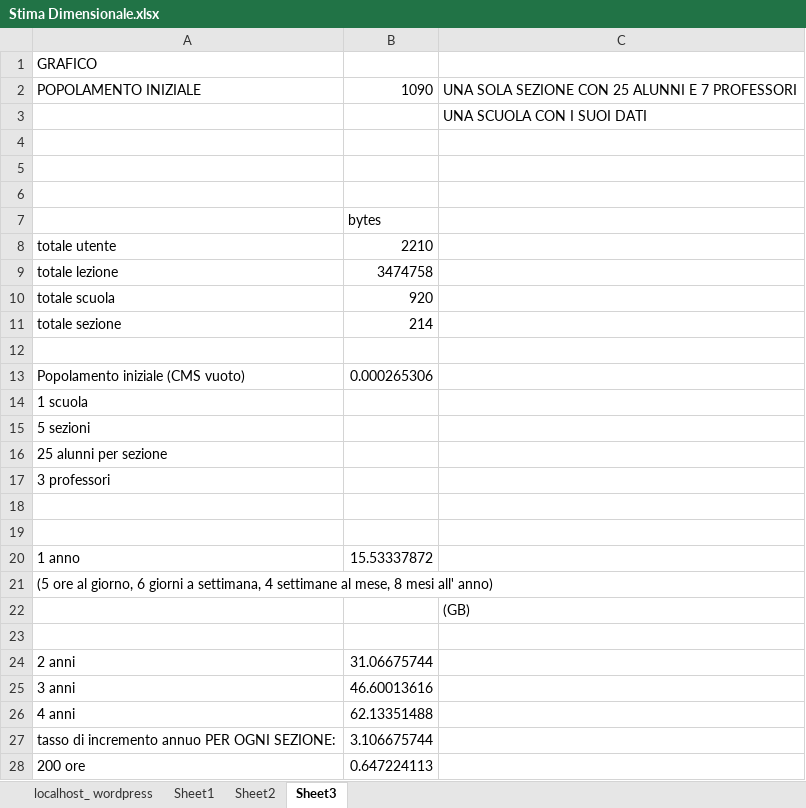
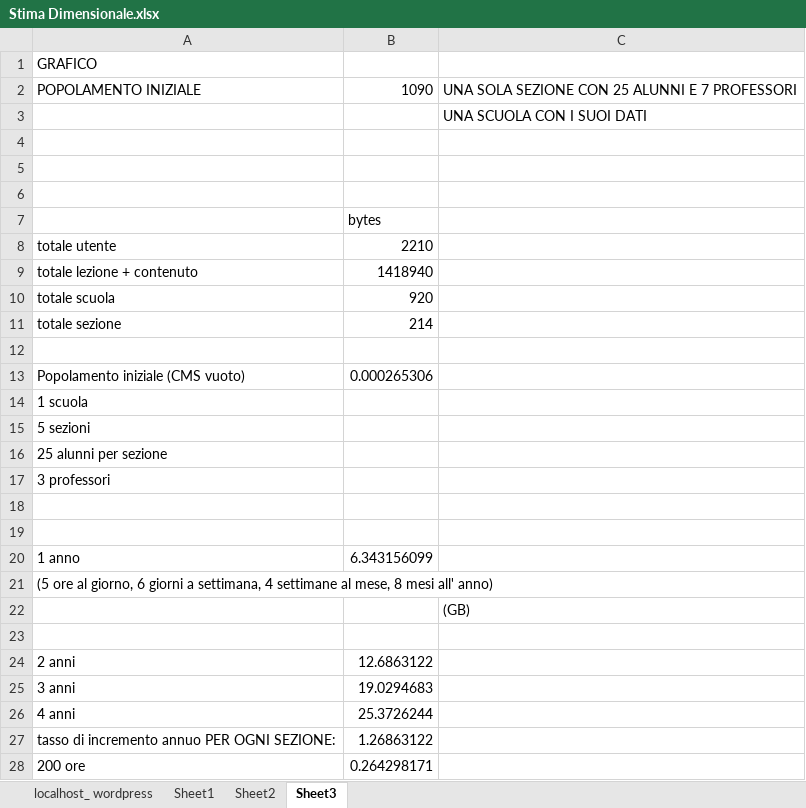
Before and after one commit to Gjnger9/BIG-DATA-MANAGEMENT, an Excel workbook: Documentazione/Stima Dimensionale.xlsx, sheet Sheet3, drawn as a sheet; values as stored, in another font and other column widths than the file's, no borders; charts and pictures not drawn; removed rows and columns are numbered as before the commit, all else as after; the diff names each change by its address in the sheet, - before the commit and + after, or states it on an @@ line.

Commit message:
trascrizione continua; stima dimensionale aggiornata realisticamente

```diff
--- a/Documentazione/Stima Dimensionale.xlsx (sheet Sheet3)
+++ b/Documentazione/Stima Dimensionale.xlsx (sheet Sheet3)
-row 9: totale lezione | 3474758
+row 9: totale lezione + contenuto | 1418940
-B20: 15.53337872
+B20: 6.343156099
-B24: 31.06675744
+B24: 12.6863122
-B25: 46.60013616
+B25: 19.0294683
-B26: 62.13351488
+B26: 25.3726244
-B27: 3.106675744
+B27: 1.26863122
-B28: 0.647224113
+B28: 0.264298171
```
Also changed, not shown: sheet Sheet1, charts or pictures, 2 other files.
